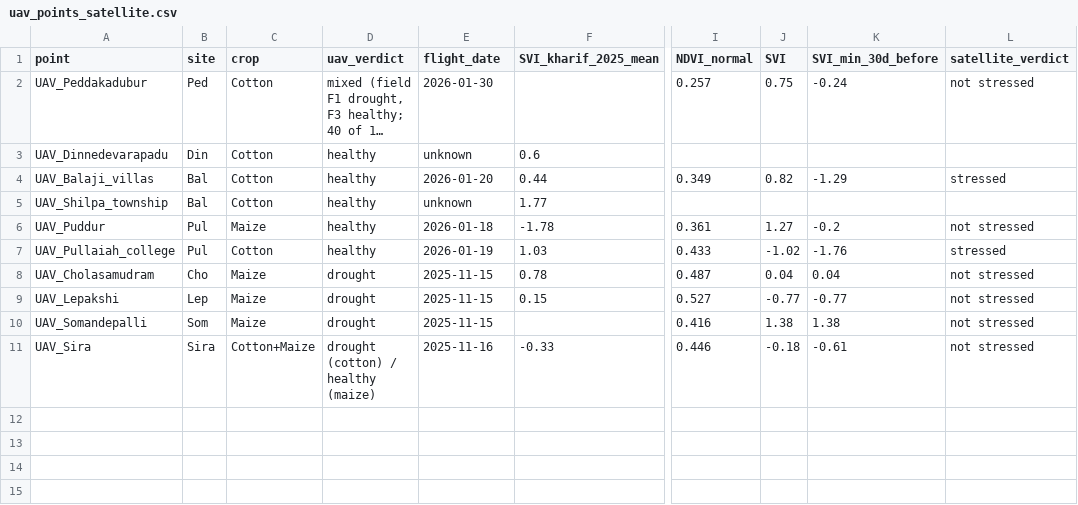
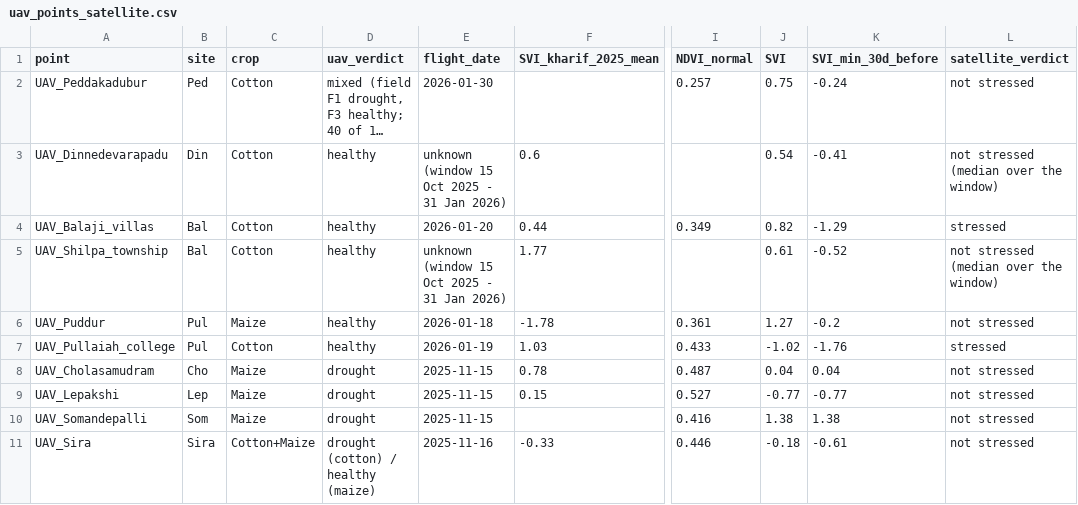
Before and after one commit to ARYAN3012-G/Sentinel2-Drought-Confirmation, a CSV file: results/uav/uav_points_satellite.csv, drawn as a sheet; only a part is shown, gaps mark what is left out; long unchanged cells end in …; the diff names each change by its address in the sheet, - before the commit and + after, or states it on an @@ line.

```diff
--- a/results/uav/uav_points_satellite.csv
+++ b/results/uav/uav_points_satellite.csv
-E3 (flight_date): unknown
+E3 (flight_date): unknown (window 15 Oct 2025 - 31 Jan 2026)
-J3 (SVI): (empty)
+J3 (SVI): 0.54
-K3 (SVI_min_30d_before): (empty)
+K3 (SVI_min_30d_before): -0.41
-L3 (satellite_verdict): (empty)
+L3 (satellite_verdict): not stressed (median over the window)
-E5 (flight_date): unknown
+E5 (flight_date): unknown (window 15 Oct 2025 - 31 Jan 2026)
-J5 (SVI): (empty)
+J5 (SVI): 0.61
-K5 (SVI_min_30d_before): (empty)
+K5 (SVI_min_30d_before): -0.52
-L5 (satellite_verdict): (empty)
+L5 (satellite_verdict): not stressed (median over the window)
```
Also changed, not shown: results/events/rabi_extra.csv, results/lag/seasonal_svi_rabi.csv, 14 other files.
